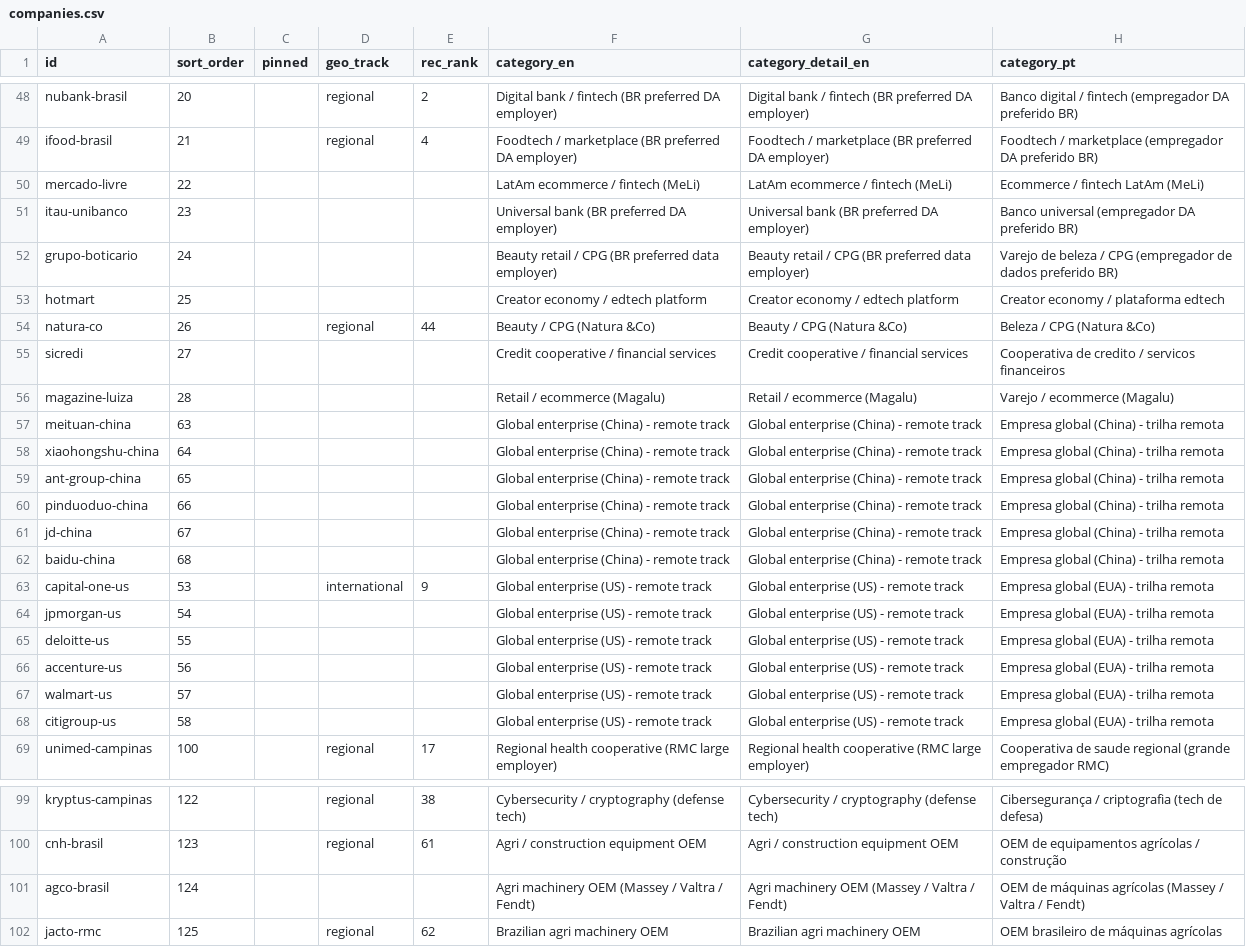
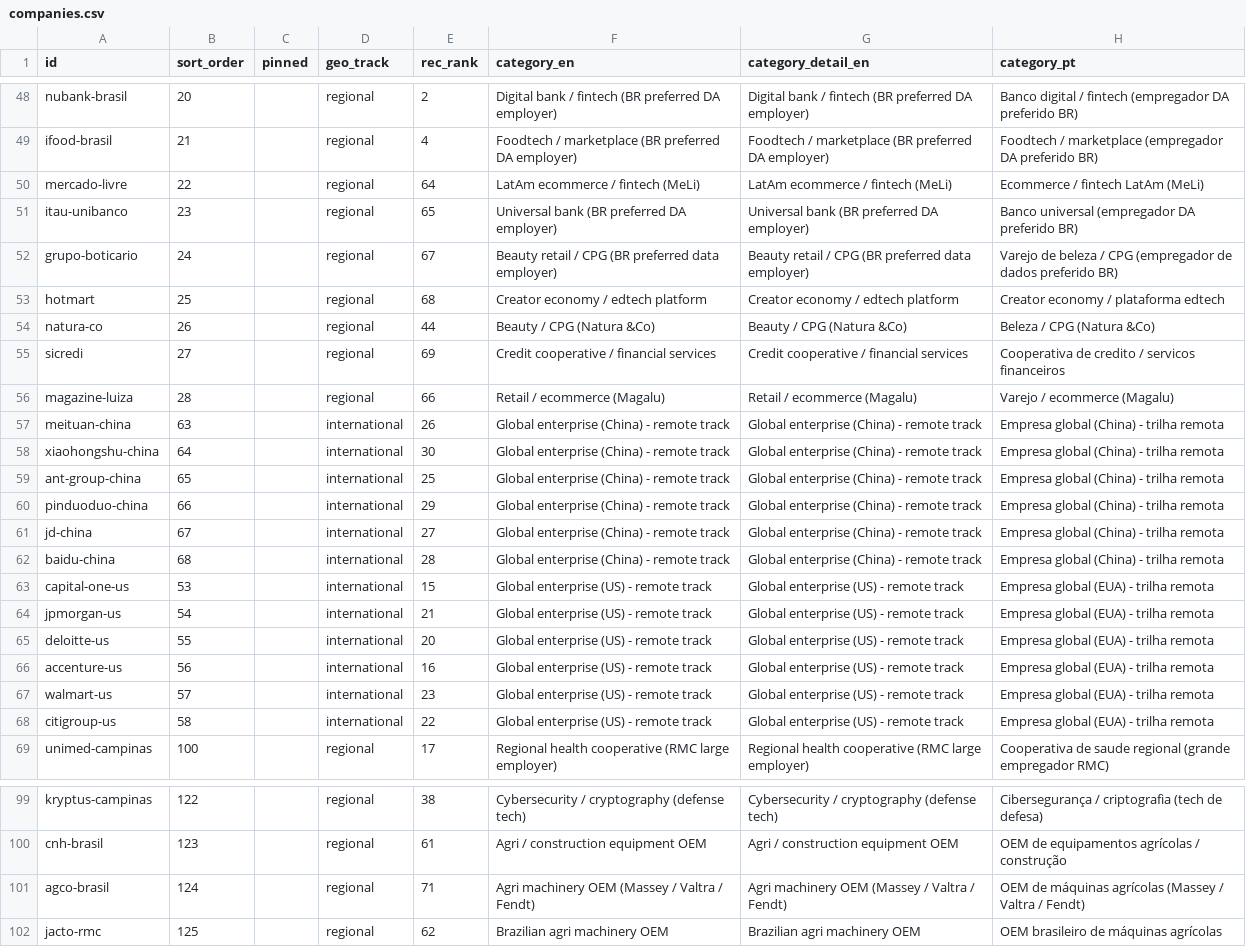
Before and after one commit to duducm2/my-personal-repo, a CSV file: my-data/canonical/companies.csv, drawn as a sheet; only a part is shown, gaps mark what is left out; the diff covers the shown part only; the diff names each change by its address in the sheet, - before the commit and + after, or states it on an @@ line.

```diff
--- a/my-data/canonical/companies.csv
+++ b/my-data/canonical/companies.csv
-D50:D53 (geo_track): (empty)
+D50:D53 (geo_track): regional
-E50 (rec_rank): (empty)
+E50 (rec_rank): 64
-E51 (rec_rank): (empty)
+E51 (rec_rank): 65
-E52 (rec_rank): (empty)
+E52 (rec_rank): 67
-E53 (rec_rank): (empty)
+E53 (rec_rank): 68
-D55:D56 (geo_track): (empty)
+D55:D56 (geo_track): regional
-E55 (rec_rank): (empty)
+E55 (rec_rank): 69
-E56 (rec_rank): (empty)
+E56 (rec_rank): 66
-D57:D62 (geo_track): (empty)
+D57:D62 (geo_track): international
-E57 (rec_rank): (empty)
+E57 (rec_rank): 26
-E58 (rec_rank): (empty)
+E58 (rec_rank): 30
-E59 (rec_rank): (empty)
+E59 (rec_rank): 25
-E60 (rec_rank): (empty)
+E60 (rec_rank): 29
-E61 (rec_rank): (empty)
+E61 (rec_rank): 27
-E62 (rec_rank): (empty)
+E62 (rec_rank): 28
-E63 (rec_rank): 9
+E63 (rec_rank): 15
-D64:D68 (geo_track): (empty)
+D64:D68 (geo_track): international
-E64 (rec_rank): (empty)
+E64 (rec_rank): 21
-E65 (rec_rank): (empty)
+E65 (rec_rank): 20
-E66 (rec_rank): (empty)
+E66 (rec_rank): 16
-E67 (rec_rank): (empty)
+E67 (rec_rank): 23
-E68 (rec_rank): (empty)
+E68 (rec_rank): 22
-D101 (geo_track): (empty)
+D101 (geo_track): regional
-E101 (rec_rank): (empty)
+E101 (rec_rank): 71
```
Also changed, not shown: 27 edited cells elsewhere in this file, 1 other file.
